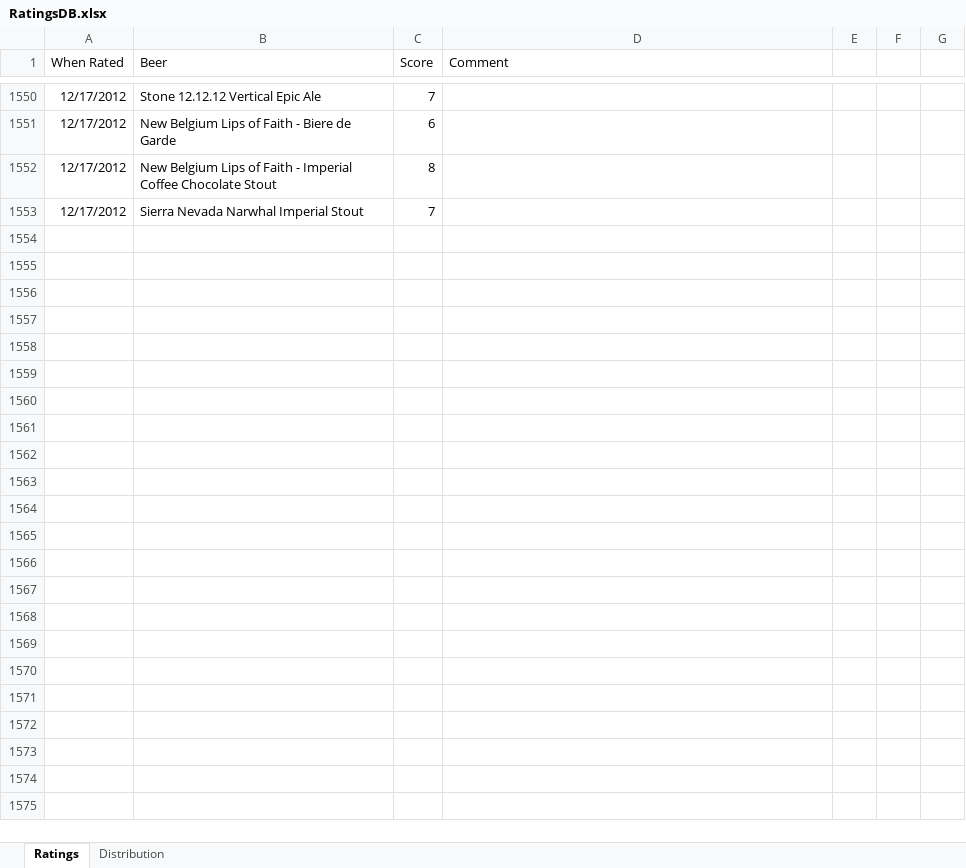
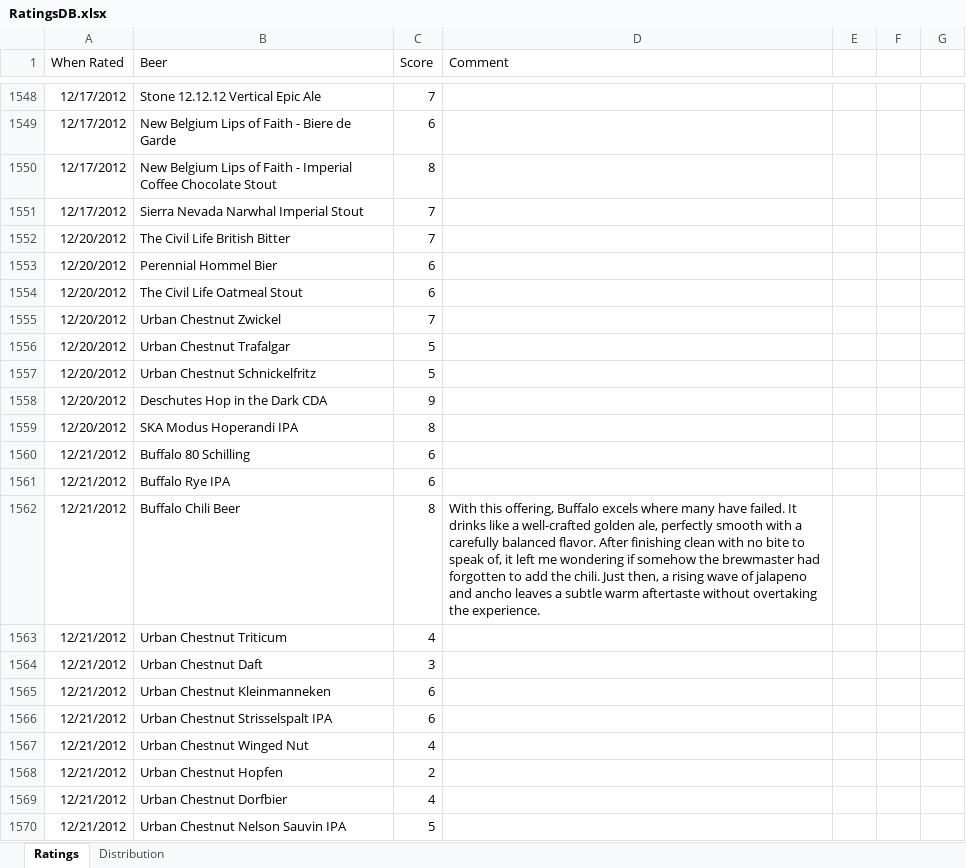
Before and after one commit to jasonnovack/Beer_Ratings, an Excel workbook: RatingsDB.xlsx, sheet Ratings, drawn as a sheet; only a part is shown, gaps mark what is left out; values as stored, in another font and other column widths than the file's, no borders; the diff covers the shown part only; the diff names each change by its address in the sheet, - before the commit and + after, or states it on an @@ line.

```diff
--- a/RatingsDB.xlsx (sheet Ratings)
+++ b/RatingsDB.xlsx (sheet Ratings)
+row 1552: 12/20/2012 | The Civil Life British Bitter | 7
+row 1553: 12/20/2012 | Perennial Hommel Bier | 6
+row 1554: 12/20/2012 | The Civil Life Oatmeal Stout | 6
+row 1555: 12/20/2012 | Urban Chestnut Zwickel | 7
+row 1556: 12/20/2012 | Urban Chestnut Trafalgar | 5
+row 1557: 12/20/2012 | Urban Chestnut Schnickelfritz | 5
+row 1558: 12/20/2012 | Deschutes Hop in the Dark CDA | 9
+row 1559: 12/20/2012 | SKA Modus Hoperandi IPA | 8
+row 1560: 12/21/2012 | Buffalo 80 Schilling | 6
+row 1561: 12/21/2012 | Buffalo Rye IPA | 6
+row 1562: 12/21/2012 | Buffalo Chili Beer | 8 | With this offering, Buffalo excels where many have failed. It drinks like a well-crafted golden ale, perfectly smooth with a carefully balanced flavor. After finishing clean with no bite to speak of, it left me wondering if somehow the brewmaster had forgotten to add the chili. Just then, a rising wave of jalapeno and ancho leaves a subtle warm aftertaste without overtaking the experience.
+row 1563: 12/21/2012 | Urban Chestnut Triticum | 4
+row 1564: 12/21/2012 | Urban Chestnut Daft | 3
+row 1565: 12/21/2012 | Urban Chestnut Kleinmanneken | 6
+row 1566: 12/21/2012 | Urban Chestnut Strisselspalt IPA | 6
+row 1567: 12/21/2012 | Urban Chestnut Winged Nut | 4
+row 1568: 12/21/2012 | Urban Chestnut Hopfen | 2
+row 1569: 12/21/2012 | Urban Chestnut Dorfbier | 4
+row 1570: 12/21/2012 | Urban Chestnut Nelson Sauvin IPA | 5
```
Also changed, not shown: 41 added rows and 2 removed rows elsewhere in this sheet, sheet Distribution, formulas that keep their value, charts or pictures, 7 other files.
